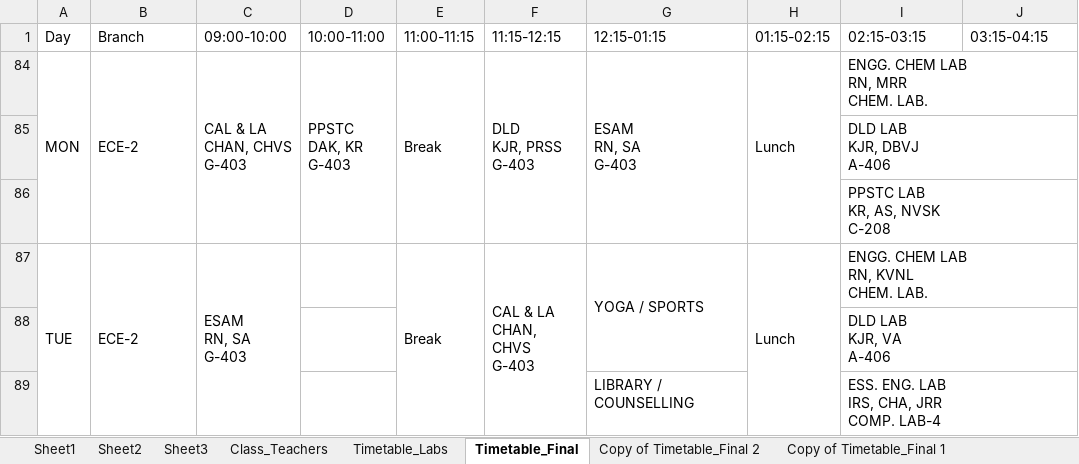
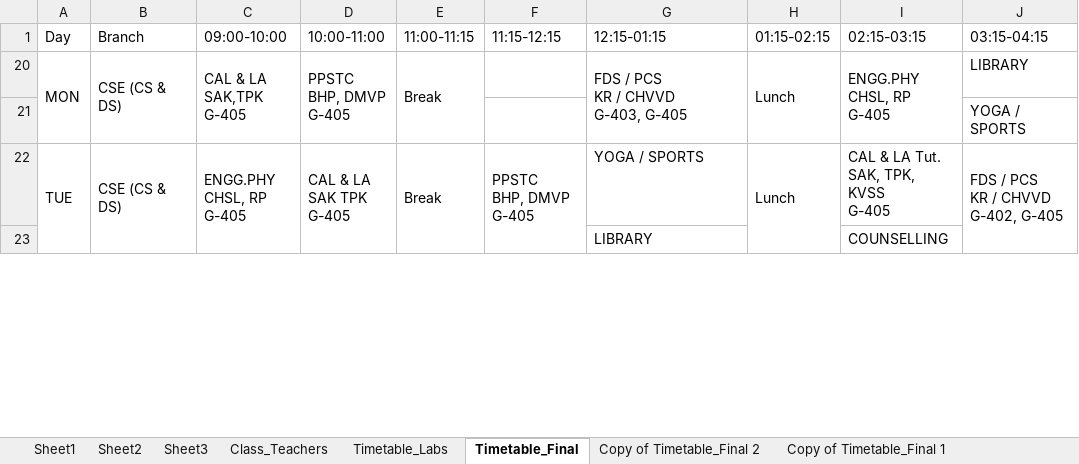
Before and after one commit to saran-neralla7/tt-analytics, an Excel workbook: timetables/1st Sem TIME TABLE 2026-2027_1.1.xlsx, sheet Timetable_Final, drawn as a sheet; only a part is shown; values as stored, in another font and other column widths than the file's, no cell formats; charts and pictures not drawn; removed rows and columns are numbered as before the commit, all else as after; ↵ is a line break in a cell; the diff covers the shown part only; the diff names each change by its address in the sheet, - before the commit and + after, or states it on an @@ line.

Commit message:
update: sync CS&DS lab swap and ECE-2 PPSTC slot from Timetable_Final (Oct 8 23:10)

```diff
--- a/timetables/1st Sem TIME TABLE 2026-2027_1.1.xlsx (sheet Timetable_Final)
+++ b/timetables/1st Sem TIME TABLE 2026-2027_1.1.xlsx (sheet Timetable_Final)
-B20 (Branch): ECE-2
+B20 (Branch): CSE (CS & DS)
-C20 (09:00-10:00): CAL & LA ↵ CHAN, CHVS ↵ G-403
+C20 (09:00-10:00): CAL & LA ↵ SAK,TPK ↵ G-405
-D20 (10:00-11:00): PPSTC ↵ DAK, KR ↵ G-403
+D20 (10:00-11:00): PPSTC ↵ BHP, DMVP ↵ G-405
-F20 (11:15-12:15): DLD ↵ KJR, PRSS ↵ G-403
+F20 (11:15-12:15): (empty)
-F84:F86 merged
-G20 (12:15-01:15): ESAM ↵ RN, SA ↵ G-403
+G20 (12:15-01:15): FDS / PCS ↵ KR / CHVVD ↵ G-403, G-405
-I20 (02:15-03:15): ENGG. CHEM LAB ↵ RN, MRR ↵ CHEM. LAB.
+I20 (02:15-03:15): ENGG.PHY ↵ CHSL, RP ↵ G-405
-I84:J84 merged
+I20:I21 merged
-J20 (03:15-04:15): (empty)
+J20 (03:15-04:15): LIBRARY
@@ row 85 hidden:  |  |  |  |  |  |  |  | DLD LAB ↵ KJR, DBVJ ↵ A-406 @@
@@ row 86 hidden:  |  |  |  |  |  |  |  | PPSTC LAB ↵ KR, AS, NVSK ↵ C-208 @@
+row 21:  |  |  |  |  |  |  |  |  | YOGA / SPORTS
-B22 (Branch): ECE-2
+B22 (Branch): CSE (CS & DS)
-C22 (09:00-10:00): ESAM ↵ RN, SA ↵ G-403
+C22 (09:00-10:00): ENGG.PHY ↵ CHSL, RP ↵ G-405
-D22 (10:00-11:00): (empty)
+D22 (10:00-11:00): CAL & LA ↵ SAK TPK ↵ G-405
+D22:D23 merged
-F22 (11:15-12:15): CAL & LA ↵ CHAN, CHVS ↵ G-403
+F22 (11:15-12:15): PPSTC ↵ BHP, DMVP ↵ G-405
-G87:G88 merged
-I22 (02:15-03:15): ENGG. CHEM LAB ↵ RN, KVNL ↵ CHEM. LAB.
+I22 (02:15-03:15): CAL & LA Tut. ↵ SAK, TPK, KVSS ↵ G-405
-I87:J87 merged
-J22 (03:15-04:15): (empty)
+J22 (03:15-04:15): FDS / PCS ↵ KR / CHVVD ↵ G-402, G-405
+J22:J23 merged
@@ row 88 hidden:  |  |  |  |  |  |  |  | DLD LAB ↵ KJR, VA ↵ A-406 @@
@@ row 89 hidden:  |  |  |  |  |  | LIBRARY / COUNSELLING |  | ESS. ENG. LAB ↵ IRS, CHA, JRR ↵ COMP. LAB-4 @@
@@ row 23 unhidden:  |  |  |  |  |  | LIBRARY |  | COUNSELLING @@
```
Also changed, not shown: 1 added row, 5 hidden or unhidden rows, 19 edited cells and merged cells elsewhere in this sheet, cell formats, hidden cells, 1 other file.
